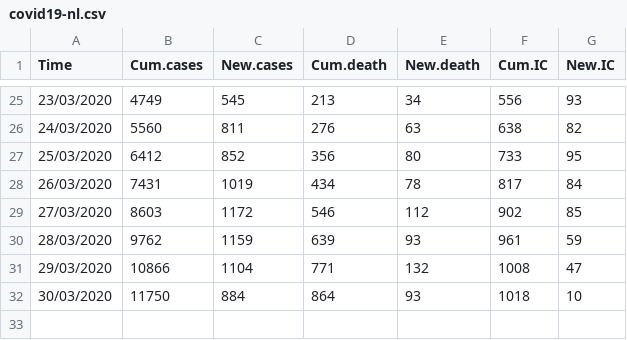
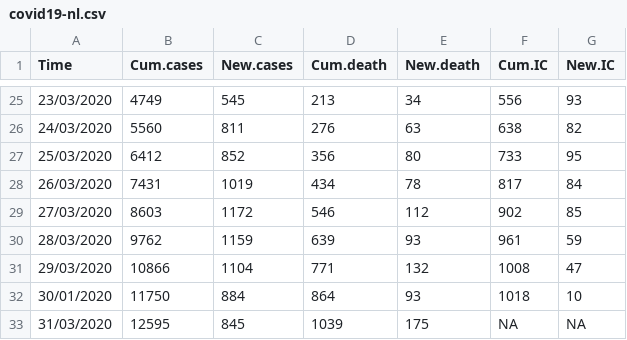
Before and after one commit to fontastark/covid19nl, a CSV file: covid19-nl.csv, drawn as a sheet; only a part is shown, gaps mark what is left out.

Commit message:
Update covid19-nl.csv

```diff
--- a/covid19-nl.csv
+++ b/covid19-nl.csv
@@ -31,2 +31,3 @@
 "29/03/2020",10866,1104,771,132,1008,47
-"30/03/2020",11750,884,864,93,1018,10
+"30/01/2020",11750,884,864,93,1018,10
+"31/03/2020",12595,845,1039,175,NA,NA
```
